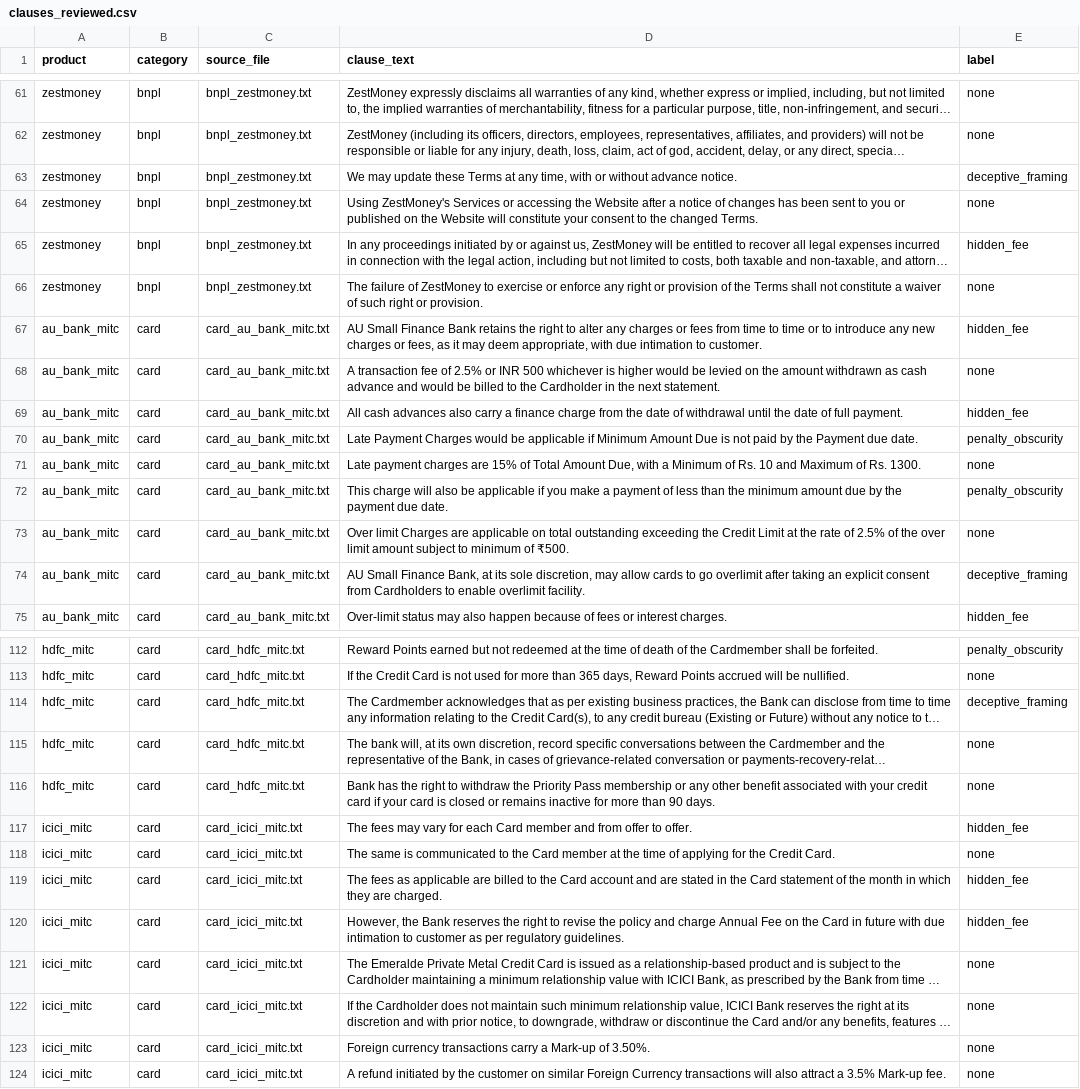
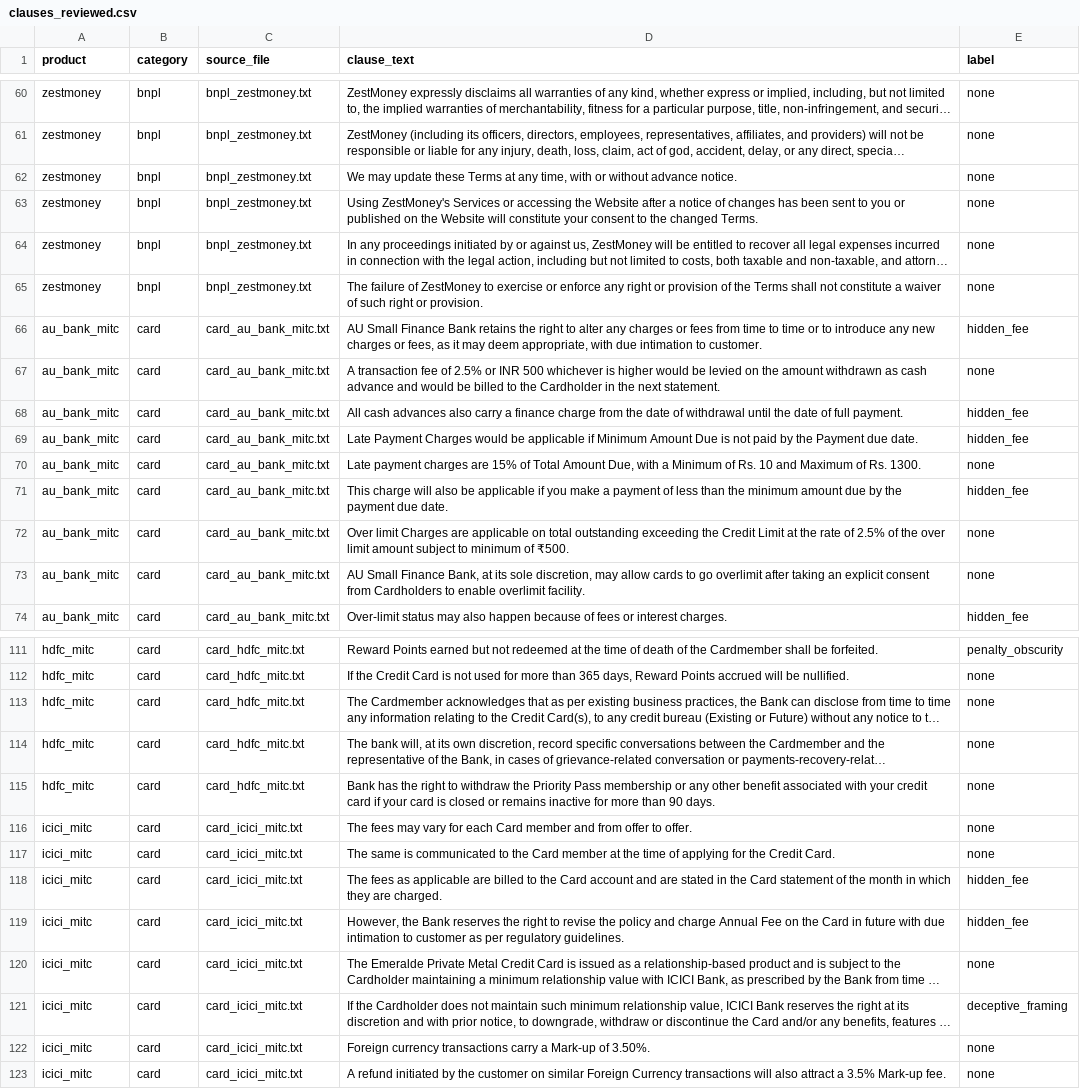
Before and after one commit to ahanachauhann/fintech-dark-pattern-detector, a CSV file: data/labeled/clauses_reviewed.csv, drawn as a sheet; only a part is shown, gaps mark what is left out; long unchanged cells end in …; addresses are those after the commit; the diff covers the shown part only; the diff names each change by its address in the sheet, - before the commit and + after, or states it on an @@ line.

Commit message:
Methodological fix: quantified-vs-vague labeling (not topic-based); fixed sentence-splitter bug; accuracy 70%->80%

```diff
--- a/data/labeled/clauses_reviewed.csv
+++ b/data/labeled/clauses_reviewed.csv
-E62 (label): deceptive_framing
+E62 (label): none
-E64 (label): hidden_fee
+E64 (label): none
-E69 (label): penalty_obscurity
+E69 (label): hidden_fee
-E71 (label): penalty_obscurity
+E71 (label): hidden_fee
-E73 (label): deceptive_framing
+E73 (label): none
-E113 (label): deceptive_framing
+E113 (label): none
-E116 (label): hidden_fee
+E116 (label): none
-E121 (label): none
+E121 (label): deceptive_framing
```
Also changed, not shown: 7 removed rows and 25 edited cells elsewhere in this file, data/labeled/clauses_unlabeled.csv, 2 other files.
